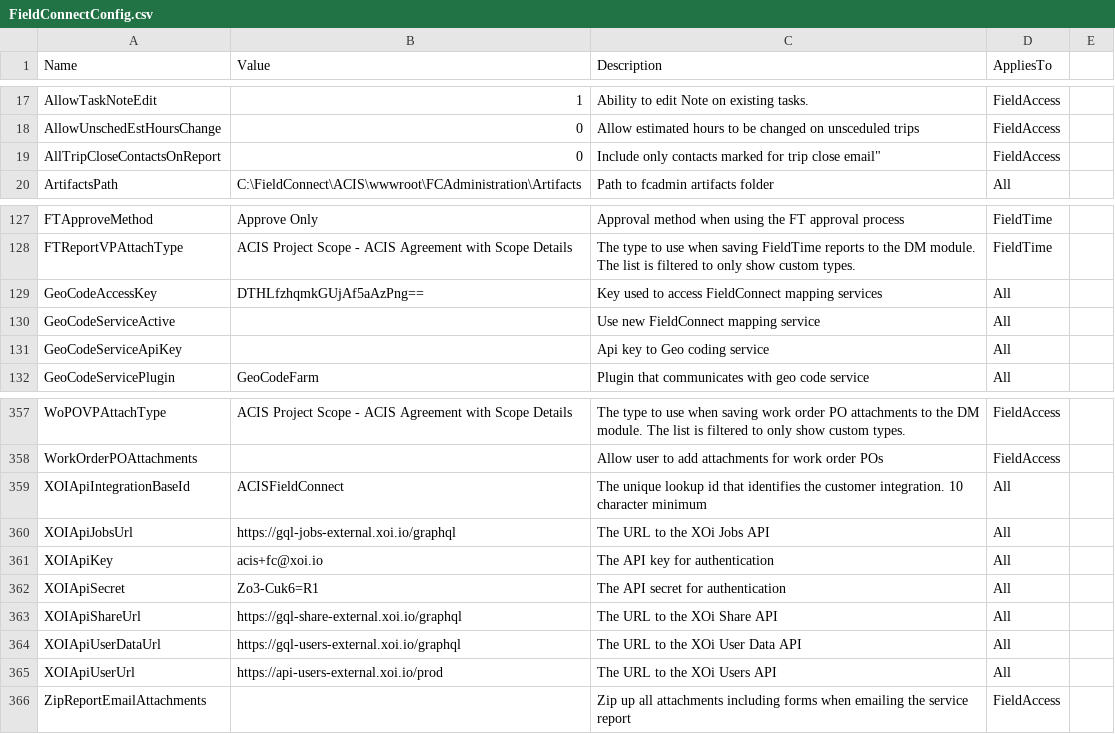
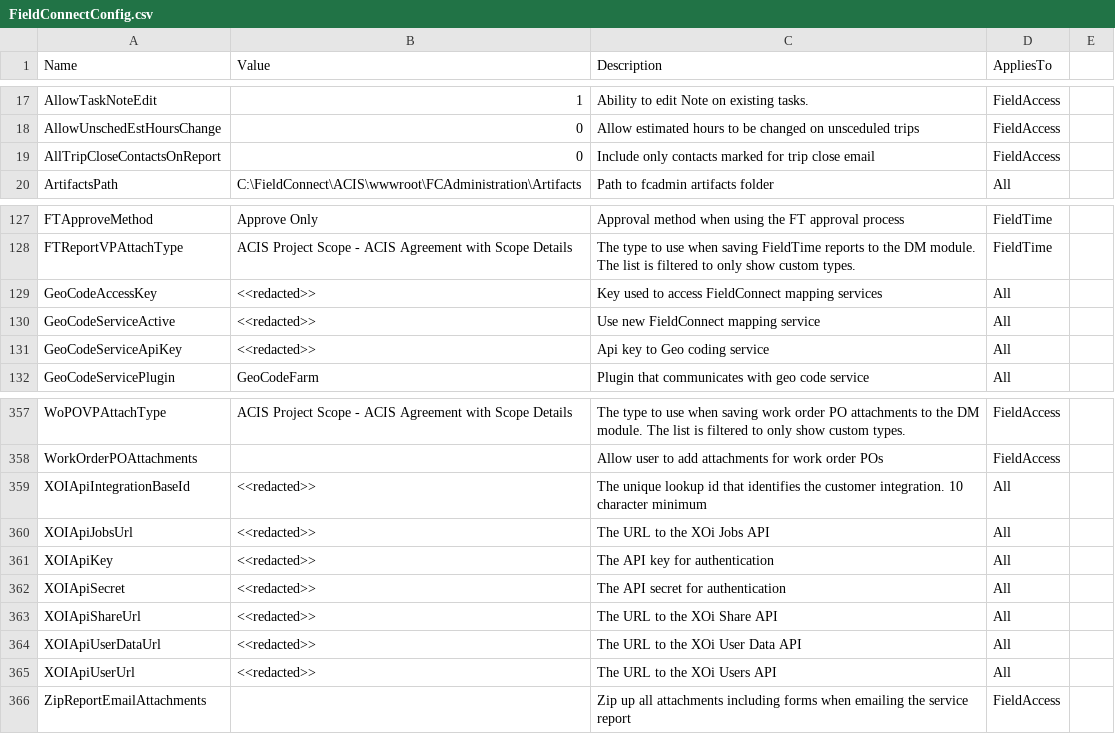
Before and after one commit to svc-oj/FieldAccess, a CSV file: FieldConnectConfig.csv, drawn as a sheet; only a part is shown, gaps mark what is left out.

Commit message:
Update FieldConnectConfig.csv

```diff
--- a/FieldConnectConfig.csv
+++ b/FieldConnectConfig.csv
@@ -18,3 +18,3 @@ AllowTaskNoteEdit,1,Ability to edit Note on existing tasks.,FieldAccess
 AllowUnschedEstHoursChange,0,Allow estimated hours to be changed on unsceduled trips,FieldAccess
-AllTripCloseContactsOnReport,0,Include only contacts marked for trip close email",FieldAccess
+AllTripCloseContactsOnReport,0,Include only contacts marked for trip close email,FieldAccess
 ArtifactsPath,C:\FieldConnect\ACIS\wwwroot\FCAdministration\Artifacts,Path to fcadmin artifacts folder,All
@@ -128,5 +128,5 @@ FTApproveMethod,Approve Only,Approval method when using the FT approval process,
 FTReportVPAttachType,ACIS Project Scope - ACIS Agreement with Scope Details,The type to use when saving FieldTime reports to the DM module. The list is filtered to only show custom types.,FieldTime
-GeoCodeAccessKey,DTHLfzhqmkGUjAf5aAzPng==,Key used to access FieldConnect mapping services,All
-GeoCodeServiceActive,,Use new FieldConnect mapping service,All
-GeoCodeServiceApiKey,,Api key to Geo coding service,All
+GeoCodeAccessKey,<<redacted>>,Key used to access FieldConnect mapping services,All
+GeoCodeServiceActive,<<redacted>>,Use new FieldConnect mapping service,All
+GeoCodeServiceApiKey,<<redacted>>,Api key to Geo coding service,All
 GeoCodeServicePlugin,GeoCodeFarm,Plugin that communicates with geo code service,All
@@ -358,9 +358,9 @@ WoPOVPAttachType,ACIS Project Scope - ACIS Agreement with Scope Details,The type
 WorkOrderPOAttachments,,Allow user to add attachments for work order POs,FieldAccess
-XOIApiIntegrationBaseId,ACISFieldConnect,The unique lookup id that identifies the customer integration. 10 character minimum,All
-XOIApiJobsUrl,https://gql-jobs-external.xoi.io/graphql,The URL to the XOi Jobs API,All
-XOIApiKey,acis+fc@xoi.io,The API key for authentication,All
-XOIApiSecret,Zo3-Cuk6=R1,The API secret for authentication,All
-XOIApiShareUrl,https://gql-share-external.xoi.io/graphql,The URL to the XOi Share API,All
-XOIApiUserDataUrl,https://gql-users-external.xoi.io/graphql,The URL to the XOi User Data API,All
-XOIApiUserUrl,https://api-users-external.xoi.io/prod,The URL to the XOi Users API,All
+XOIApiIntegrationBaseId,<<redacted>>,The unique lookup id that identifies the customer integration. 10 character minimum,All
+XOIApiJobsUrl,<<redacted>>,The URL to the XOi Jobs API,All
+XOIApiKey,<<redacted>>,The API key for authentication,All
+XOIApiSecret,<<redacted>>,The API secret for authentication,All
+XOIApiShareUrl,<<redacted>>,The URL to the XOi Share API,All
+XOIApiUserDataUrl,<<redacted>>,The URL to the XOi User Data API,All
+XOIApiUserUrl,<<redacted>>,The URL to the XOi Users API,All
 ZipReportEmailAttachments,,Zip up all attachments including forms when emailing the service report,FieldAccess
```
